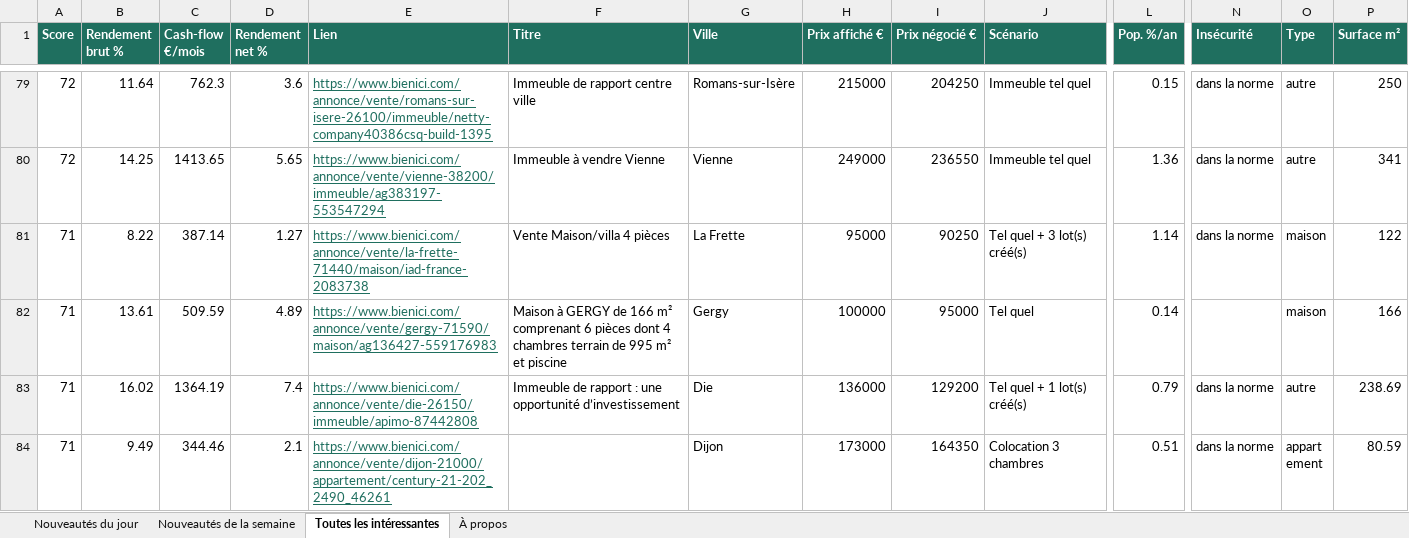
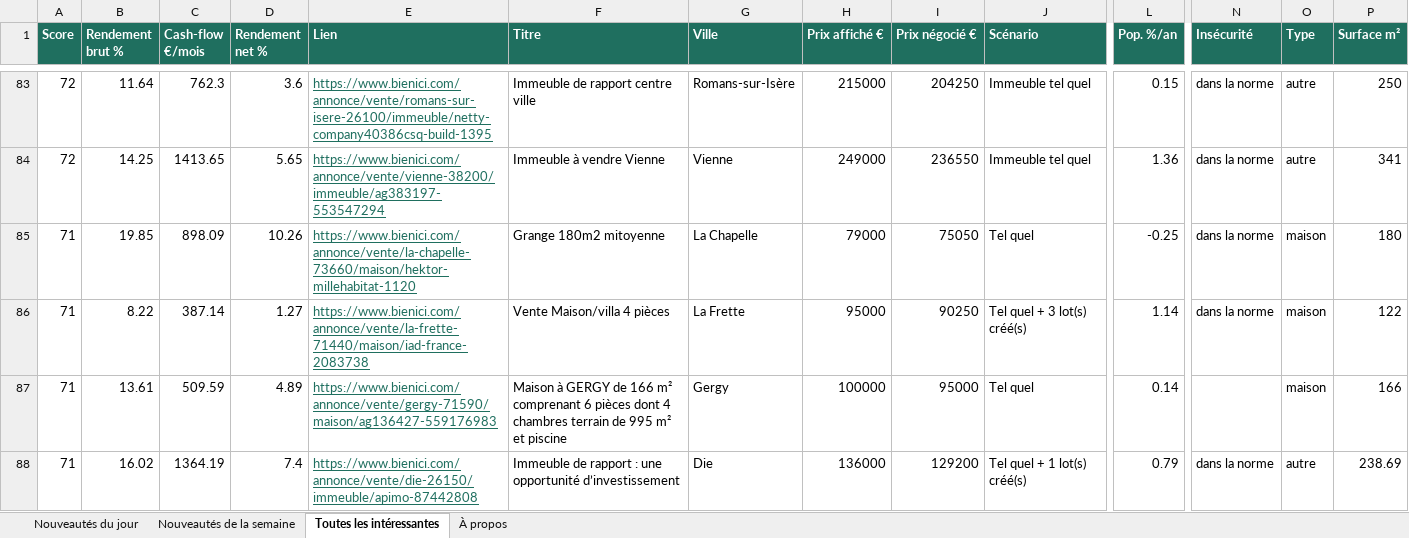
Before and after one commit to Hendrix74/immo-radar-data, an Excel workbook: radar.xlsx, sheet Toutes les intéressantes, drawn as a sheet; only a part is shown, gaps mark what is left out; the shorter side is filled out with more unchanged rows; values as stored, in another font and other column widths than the file's, no borders; rows hold the shown columns only; the diff covers the shown part only; the diff names each change by its address in the sheet, - before the commit and + after, or states it on an @@ line.

```diff
--- a/radar.xlsx (sheet Toutes les intéressantes)
+++ b/radar.xlsx (sheet Toutes les intéressantes)
+row 85: 71 | 19.85 | 898.09 | 10.26 | https://www.bienici.com/annonce/vente/la-chapelle-73660/maison/hektor-millehabitat-1120 | Grange 180m2 mitoyenne | La Chapelle | 79000 | 75050 | Tel quel | -0.25 | dans la norme | maison | 180
```
Also changed, not shown: 4 added rows and 1 removed row elsewhere in this sheet, sheet Nouveautés du jour, sheet À propos, 6 other files.
